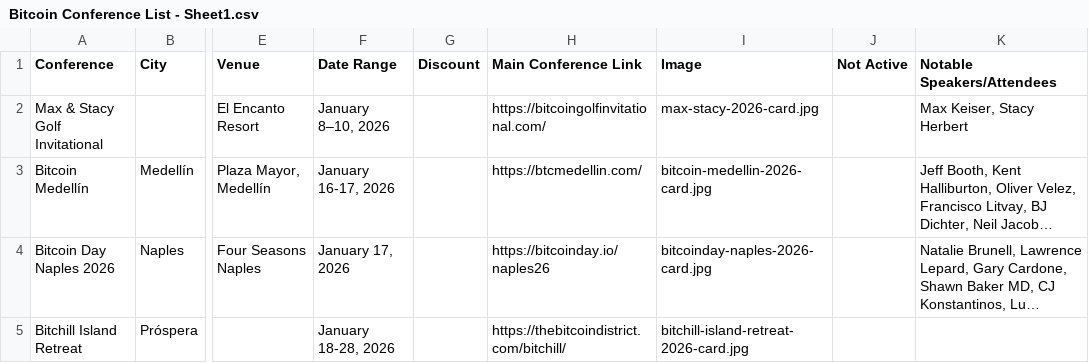
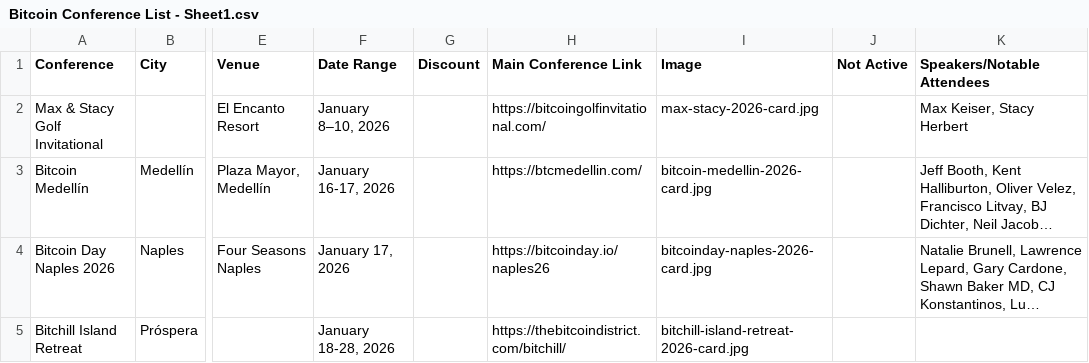
Before and after one commit to goldisdying/proofofconference, a CSV file: Bitcoin Conference List - Sheet1.csv, drawn as a sheet; only a part is shown, gaps mark what is left out; long unchanged cells end in …; the diff names each change by its address in the sheet, - before the commit and + after, or states it on an @@ line.

Commit message:
Add files via upload

```diff
--- a/Bitcoin Conference List - Sheet1.csv
+++ b/Bitcoin Conference List - Sheet1.csv
-K1: Notable Speakers/Attendees
+K1: Speakers/Notable Attendees
```
